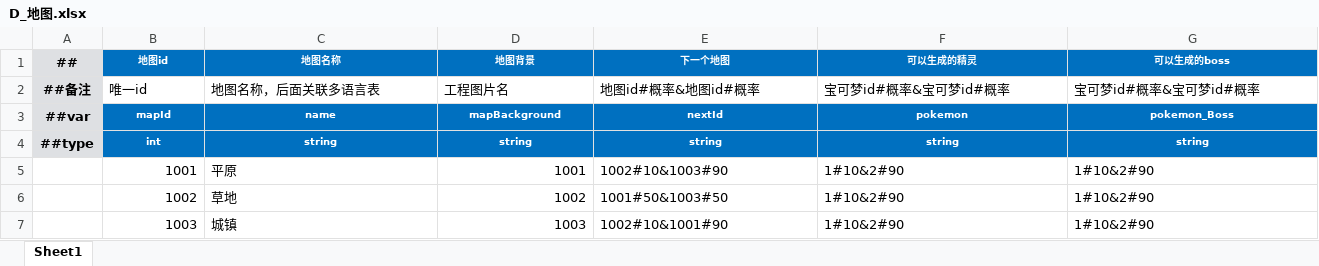
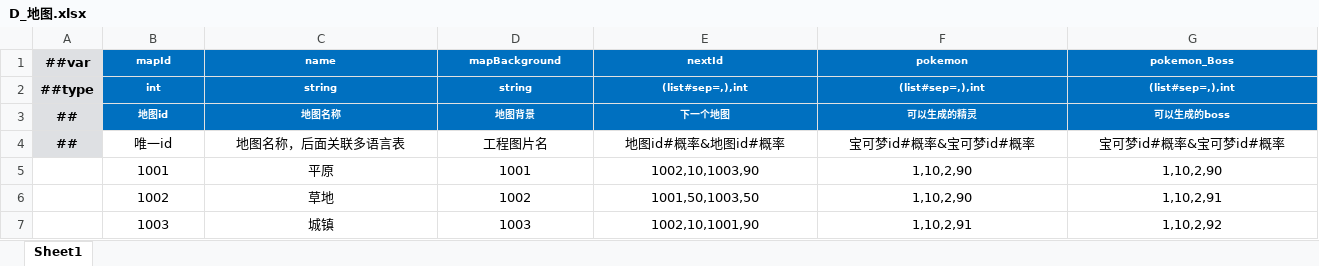
Before and after one commit to StevenTech-design/2025TTGJ, an Excel workbook: Tools/Luban/DataTables/Datas/D_地图.xlsx, sheet Sheet1, drawn as a sheet; values as stored, in another font and other column widths than the file's, no borders; removed rows and columns are numbered as before the commit, all else as after; the diff names each change by its address in the sheet, - before the commit and + after, or states it on an @@ line.

```diff
--- a/Tools/Luban/DataTables/Datas/D_地图.xlsx (sheet Sheet1)
+++ b/Tools/Luban/DataTables/Datas/D_地图.xlsx (sheet Sheet1)
@@ row 3 moved to row 1: ##var @@
+row 2: ##type | int | string | string | (list#sep=,),int | (list#sep=,),int | (list#sep=,),int
-A4: ##备注
+A4: ##
-B4:G4 alignment: left
+B4:G4 alignment: center
-row 4: ##type | int | string | string | string | string | string
-B5:B7 alignment: right
+B5:B7 alignment: center
-C5:C7 alignment: left
+C5:C7 alignment: center
-D5:D7 alignment: right
+D5:D7 alignment: center
-E5: 1002#10&1003#90
+E5: 1002,10,1003,90
-E5:G7 alignment: left
+E5:G7 alignment: center
-F5:F6: 1#10&2#90
+F5:F6: 1,10,2,90
-G5: 1#10&2#90
+G5: 1,10,2,90
-E6: 1001#50&1003#50
+E6: 1001,50,1003,50
-G6: 1#10&2#90
+G6: 1,10,2,91
-E7: 1002#10&1001#90
+E7: 1002,10,1001,90
-F7: 1#10&2#90
+F7: 1,10,2,91
-G7: 1#10&2#90
+G7: 1,10,2,92
```
Also changed, not shown: Tools/Luban/DataTables/Datas/B_宝可梦.xlsx, Tools/Luban/DataTables/Datas/B_宝可梦技能.xlsx, 54 other files.
